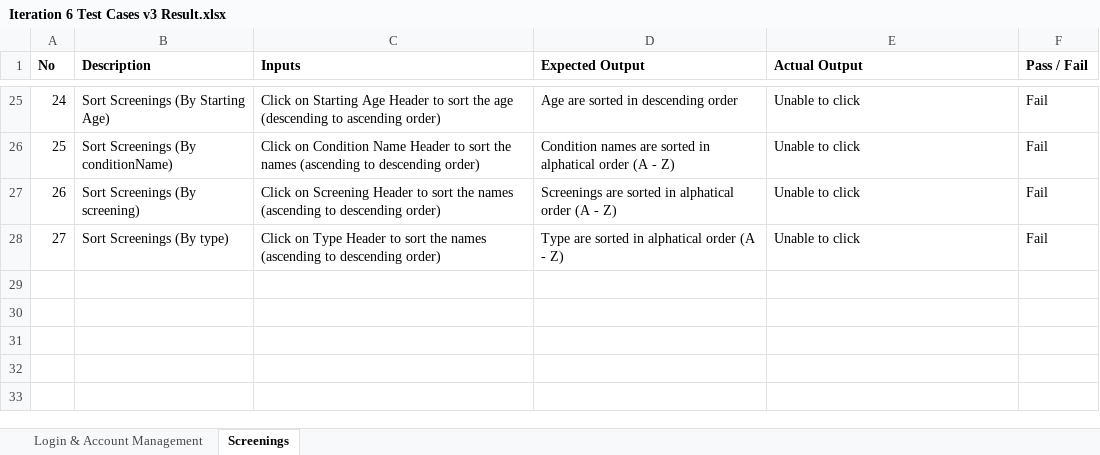
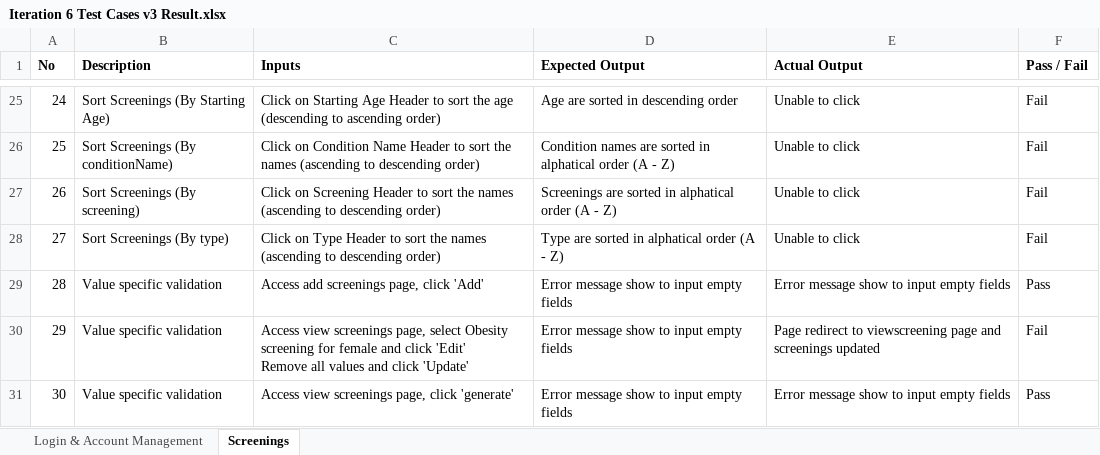
Before and after one commit to seankwok/Ulink, an Excel workbook: Test Cases/Iteration 6/Iteration 6 Test Cases v3 Result.xlsx, sheet Screenings, drawn as a sheet; only a part is shown, gaps mark what is left out; values as stored, in another font and other column widths than the file's, no borders; charts and pictures not drawn; ↵ is a line break in a cell; the diff names each change by its address in the sheet, - before the commit and + after, or states it on an @@ line.

```diff
--- a/Test Cases/Iteration 6/Iteration 6 Test Cases v3 Result.xlsx (sheet Screenings)
+++ b/Test Cases/Iteration 6/Iteration 6 Test Cases v3 Result.xlsx (sheet Screenings)
+row 29: 28 | Value specific validation | Access add screenings page, click 'Add' | Error message show to input empty fields | Error message show to input empty fields | Pass
+row 30: 29 | Value specific validation | Access view screenings page, select Obesity screening for female and click 'Edit' ↵ Remove all values and click 'Update' | Error message show to input empty fields | Page redirect to viewscreening page and screenings updated | Fail
+row 31: 30 | Value specific validation | Access view screenings page, click 'generate' | Error message show to input empty fields | Error message show to input empty fields | Pass
```
Also changed, not shown: sheet Login & Account Management, Documentation/Metrics/Bug Metrics/Bug Metrics.xlsx, Test Cases/Iteration 3/Iteration 3 Test Cases v2.xlsx, 3 other files.
